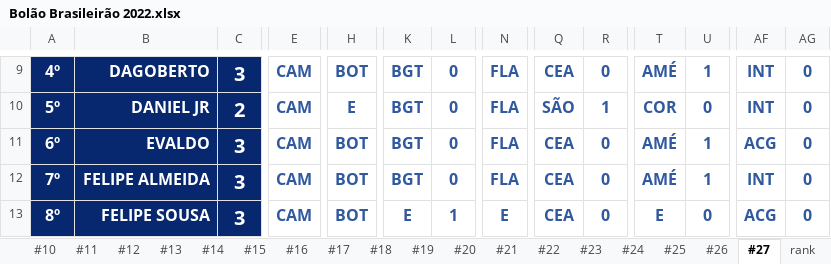
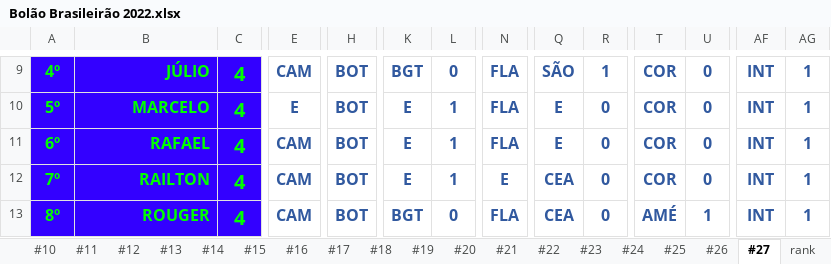
Before and after one commit to thiagogagliari/bolaobrasileirao, an Excel workbook: Bolão Brasileirão 2022.xlsx, sheet #27, drawn as a sheet; only a part is shown, gaps mark what is left out; values as stored, in another font and other column widths than the file's, no borders; charts and pictures and conditional formats not drawn; the diff covers the shown part only; the diff names each change by its address in the sheet, - before the commit and + after, or states it on an @@ line.

```diff
--- a/Bolão Brasileirão 2022.xlsx (sheet #27)
+++ b/Bolão Brasileirão 2022.xlsx (sheet #27)
@@ A9:C13 fill: #07276E → #3300FF, text colour: #FFFFFF → #00FF00 @@
-B9: DAGOBERTO
+B9: JÚLIO
-C9: 3
+C9: 4
-Q9: CEA
+Q9: SÃO
-R9: 0
+R9: 1
-T9: AMÉ
+T9: COR
-U9: 1
+U9: 0
-AG9:AG13: 0
+AG9:AG13: 1
-B10: DANIEL JR
+B10: MARCELO
-C10: 2
+C10: 4
-E10: CAM
+E10: E
-H10: E
+H10: BOT
-K10:K12: BGT
+K10:K12: E
-L10:L12: 0
+L10:L12: 1
-Q10: SÃO
+Q10: E
-R10: 1
+R10: 0
-B11: EVALDO
+B11: RAFAEL
-C11:C13: 3
+C11:C13: 4
-Q11: CEA
+Q11: E
-T11:T12: AMÉ
+T11:T12: COR
-U11:U12: 1
+U11:U12: 0
-AF11: ACG
+AF11: INT
-B12: FELIPE ALMEIDA
+B12: RAILTON
-N12: FLA
+N12: E
-B13: FELIPE SOUSA
+B13: ROUGER
-K13: E
+K13: BGT
-L13: 1
+L13: 0
-N13: E
+N13: FLA
-T13: E
+T13: AMÉ
-U13: 0
+U13: 1
-AF13: ACG
+AF13: INT
```
Also changed, not shown: 98 edited cells and cell formats elsewhere in this sheet, sheet rank, 2 other files.
